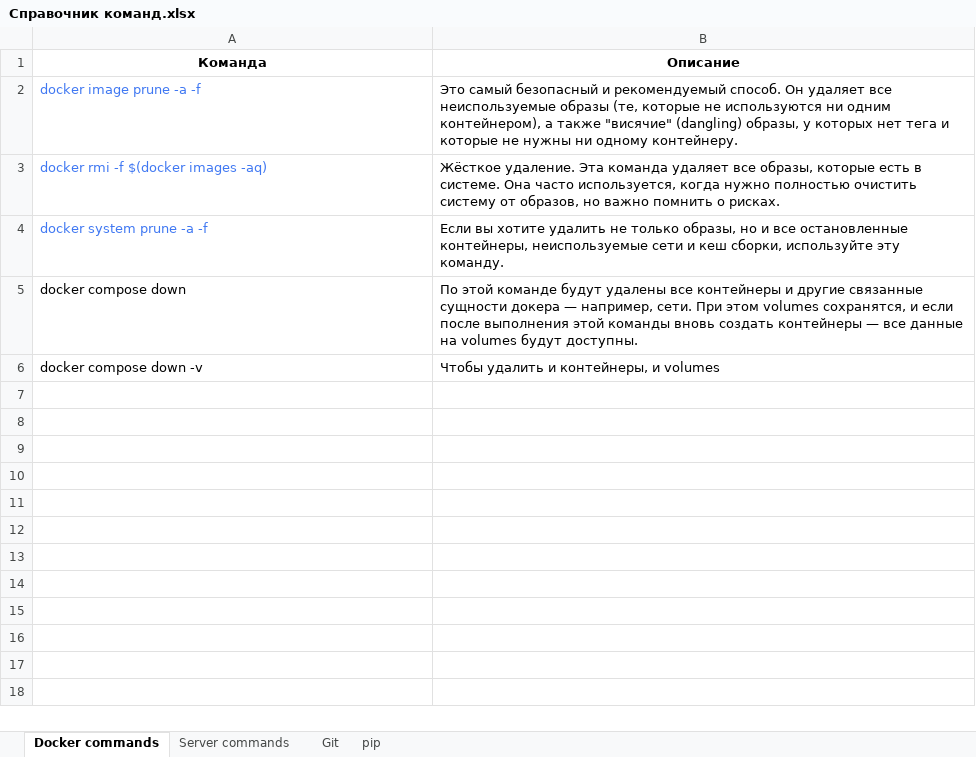
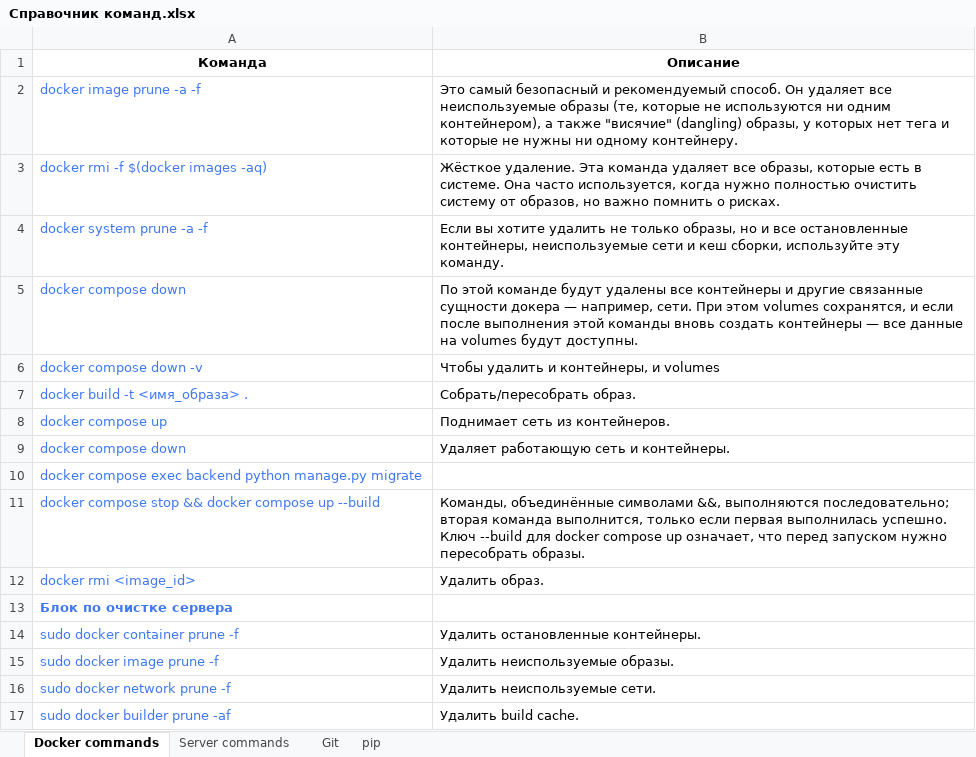
Before and after one commit to AntonYudin79/handbook, an Excel workbook: Справочник команд.xlsx, sheet Docker commands, drawn as a sheet; values as stored, in another font and other column widths than the file's, no borders; the diff names each change by its address in the sheet, - before the commit and + after, or states it on an @@ line.

Commit message:
Refresh 220926

```diff
--- a/Справочник команд.xlsx (sheet Docker commands)
+++ b/Справочник команд.xlsx (sheet Docker commands)
-A5:A6 text colour: black
+A5:A6 text colour: #4078F2
+row 7: docker build -t <имя_образа> . | Собрать/пересобрать образ.
+row 8: docker compose up | Поднимает сеть из контейнеров.
+row 9: docker compose down | Удаляет работающую сеть и контейнеры.
+row 10: docker compose exec backend python manage.py migrate
+row 11: docker compose stop && docker compose up --build | Команды, объединённые символами &&, выполняются последовательно; вторая команда выполнится, только если первая выполнилась успешно. Ключ --build для docker compose up означает, что перед запуском нужно пересобрать образы.
+row 12: docker rmi <image_id> | Удалить образ.
+row 13: Блок по очистке сервера
+row 14: sudo docker container prune -f | Удалить остановленные контейнеры.
+row 15: sudo docker image prune -f | Удалить неиспользуемые образы.
+row 16: sudo docker network prune -f | Удалить неиспользуемые сети.
+row 17: sudo docker builder prune -af | Удалить build cache.
```
Also changed, not shown: sheet Git, sheet Server commands.
